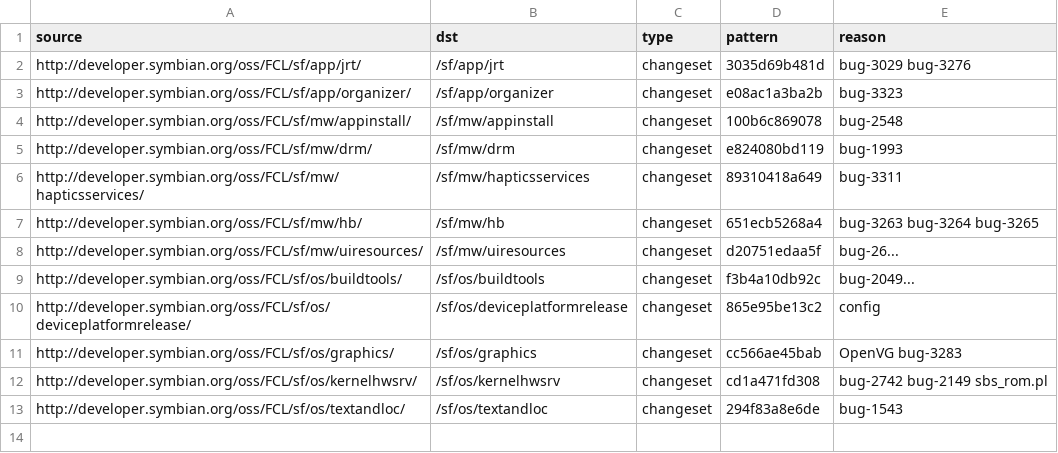
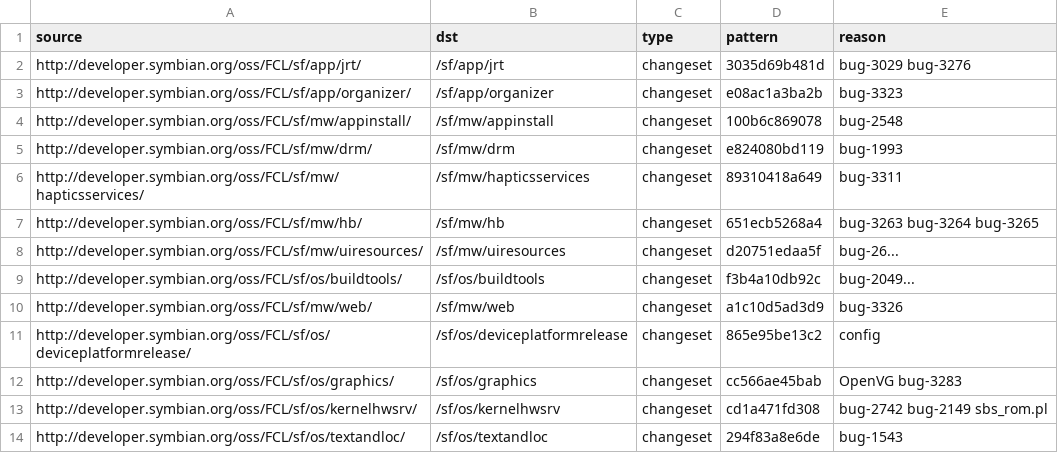
Before and after one commit to SymbianSource/oss.FCL.sftools.fbf.buildmanifest, a CSV file: S4_PDK_FIX.csv, drawn as a sheet.

Commit message:
Move mw/web S4_PDK_FIX label to get workaround for bug 3326

```diff
--- a/S4_PDK_FIX.csv
+++ b/S4_PDK_FIX.csv
@@ -9,2 +9,3 @@ http://developer.symbian.org/oss/FCL/sf/mw/uiresources/,/sf/mw/uiresources,chang
 http://developer.symbian.org/oss/FCL/sf/os/buildtools/,/sf/os/buildtools,changeset,f3b4a10db92c,bug-2049...
+http://developer.symbian.org/oss/FCL/sf/mw/web/,/sf/mw/web,changeset,a1c10d5ad3d9,bug-3326
 http://developer.symbian.org/oss/FCL/sf/os/deviceplatformrelease/,/sf/os/deviceplatformrelease,changeset,865e95be13c2,config
```
